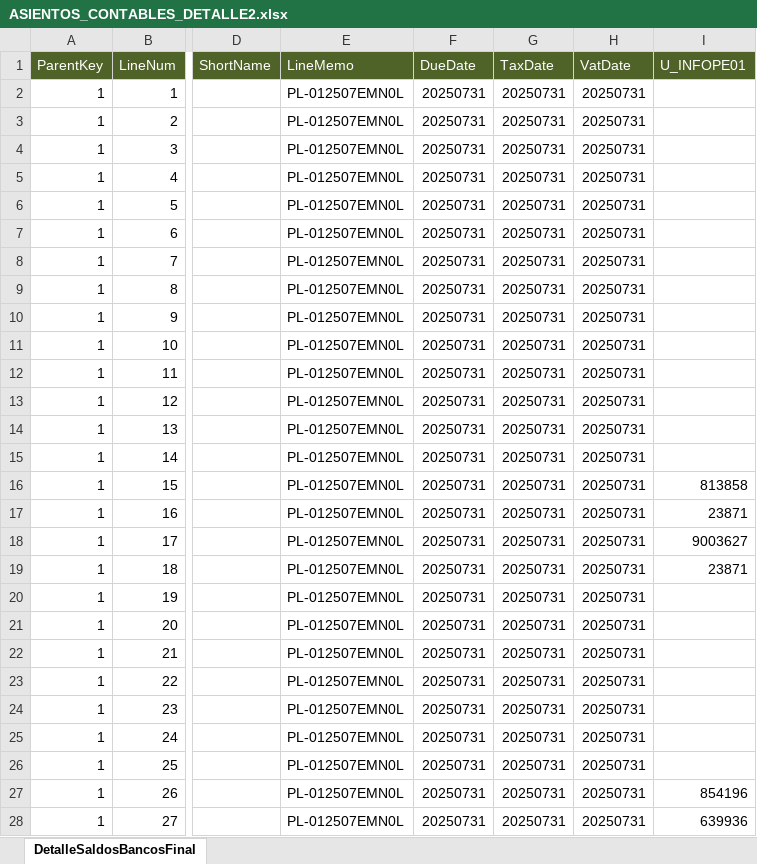
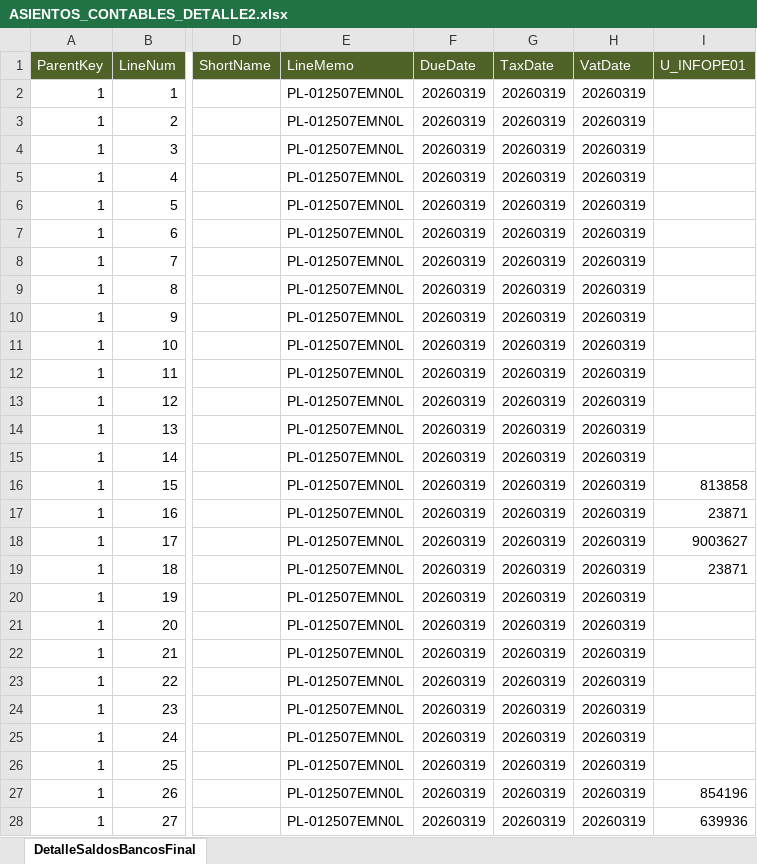
Before and after one commit to mauriciochavezpe/job_orchestador_journal_entires, an Excel workbook: assets/ASIENTOS_CONTABLES_DETALLE2.xlsx, sheet DetalleSaldosBancosFinal, drawn as a sheet; only a part is shown, gaps mark what is left out; values as stored, in another font and other column widths than the file's, no borders; the diff covers the shown part only; the diff names each change by its address in the sheet, - before the commit and + after, or states it on an @@ line.

```diff
--- a/assets/ASIENTOS_CONTABLES_DETALLE2.xlsx (sheet DetalleSaldosBancosFinal)
+++ b/assets/ASIENTOS_CONTABLES_DETALLE2.xlsx (sheet DetalleSaldosBancosFinal)
-F2:F28 (DueDate): 20250731
+F2:F28 (DueDate): 20260319
-G2:G28 (TaxDate): 20250731
+G2:G28 (TaxDate): 20260319
-H2:H28 (VatDate): 20250731
+H2:H28 (VatDate): 20260319
```
Also changed, not shown: 234 edited cells elsewhere in this sheet, assets/ASIENTOS_CONTABLES_CABECERA2.xlsx, 29 other files.
